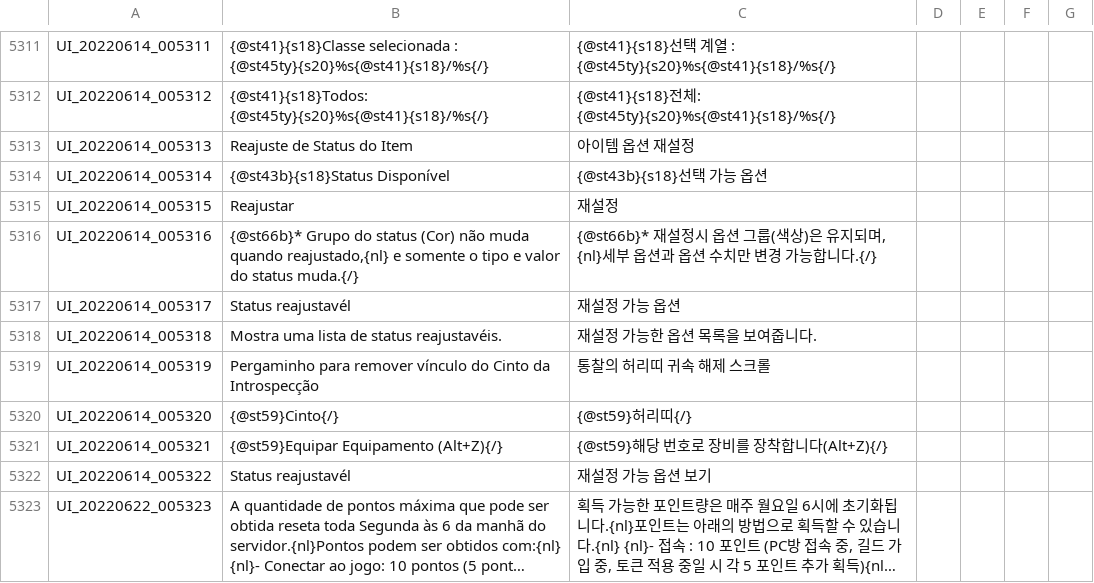
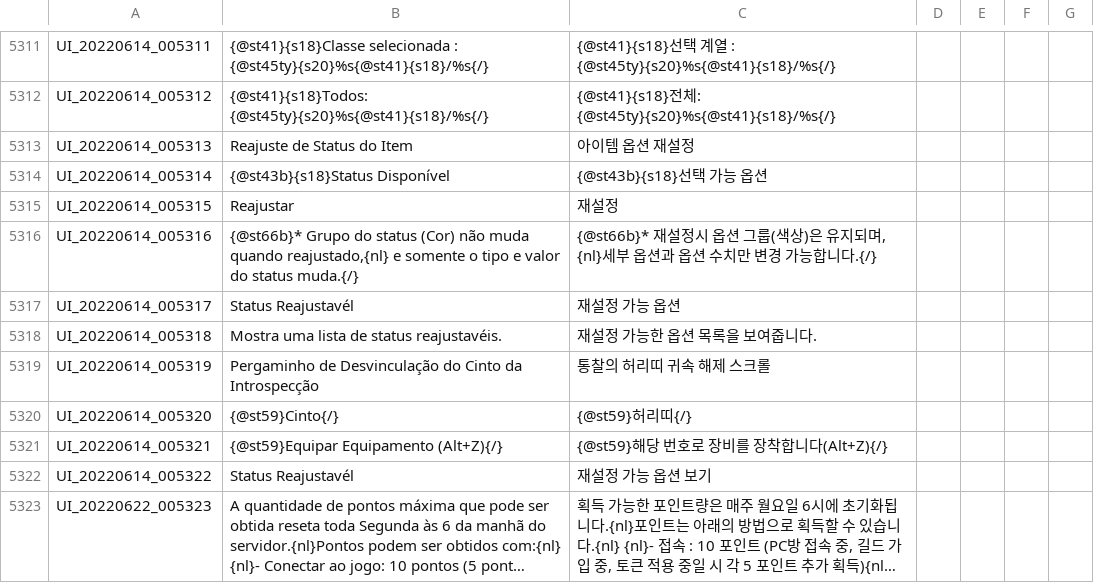
Before and after one commit to Treeofsavior/PortugueseTranslation, a TSV file: UI.tsv, drawn as a sheet; only a part is shown, gaps mark what is left out; long unchanged cells end in …; the diff covers the shown part only; the diff names each change by its address in the sheet, - before the commit and + after, or states it on an @@ line.

```diff
--- a/UI.tsv
+++ b/UI.tsv
-B5317: Status reajustavél
+B5317: Status Reajustavél
-B5319: Pergaminho para remover vínculo do Cinto…
+B5319: Pergaminho de Desvinculação do Cinto…
-B5322: Status reajustavél
+B5322: Status Reajustavél
```
Also changed, not shown: 24 edited cells elsewhere in this file.
